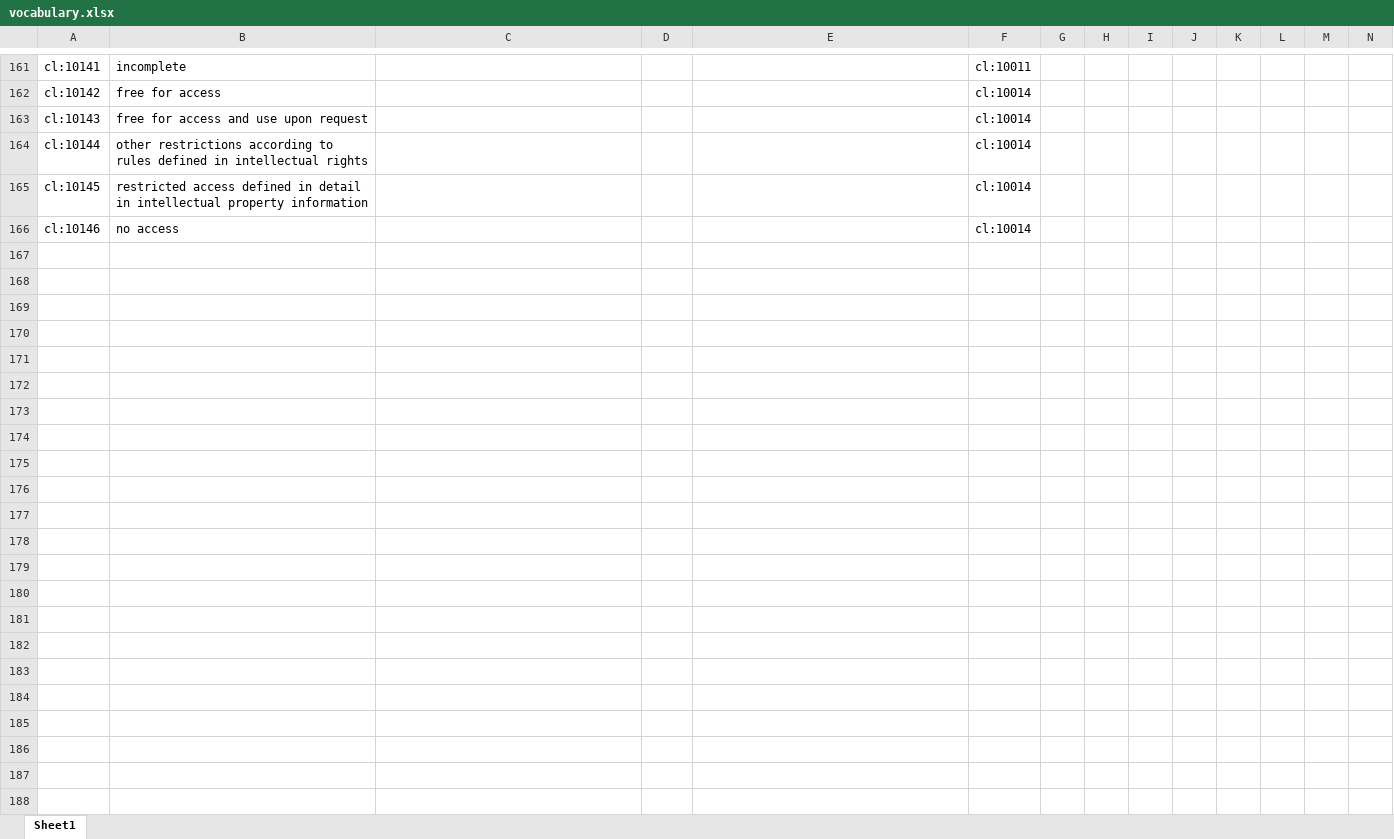
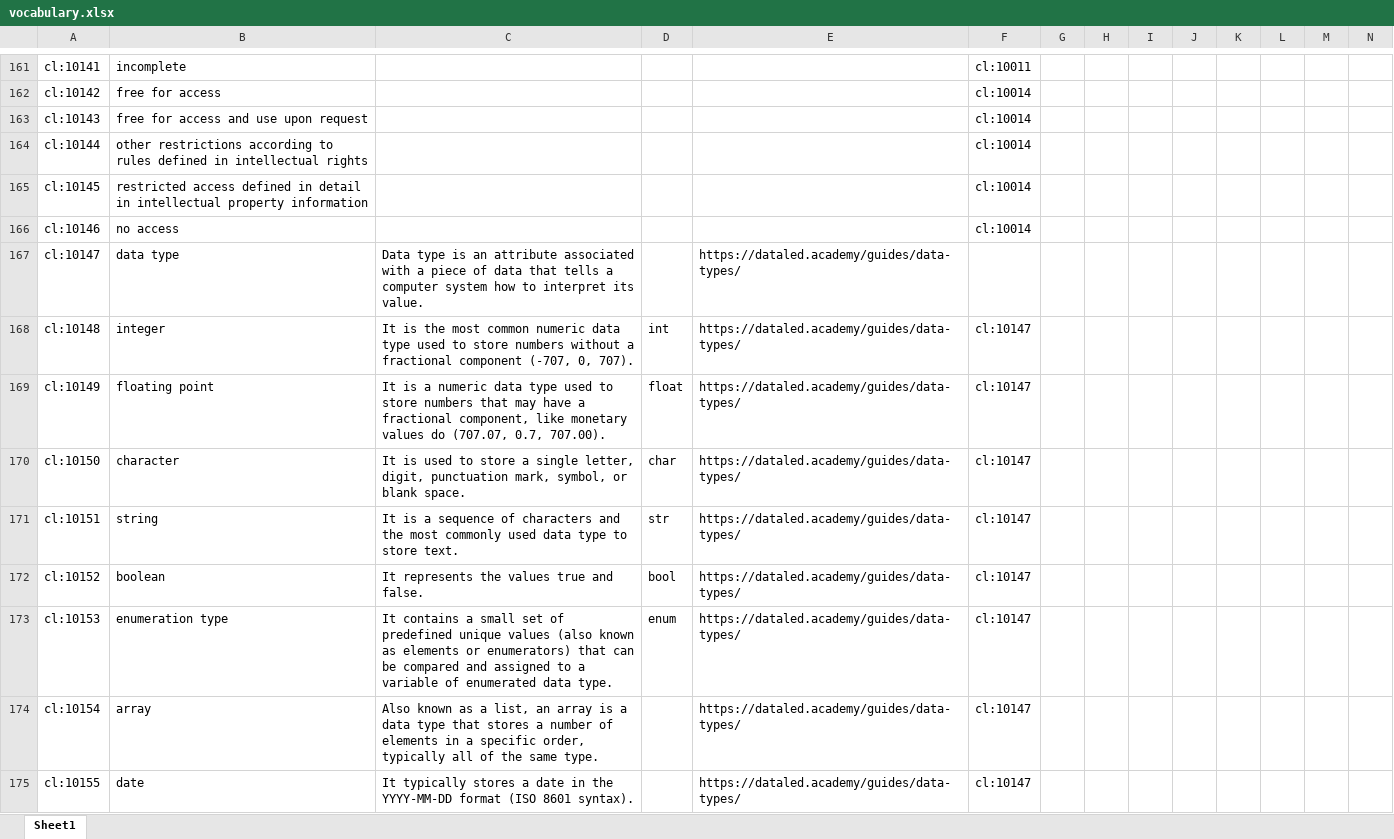
Before and after one commit to LTER-Europe/eLTER_CL, an Excel workbook: vocabulary.xlsx, sheet Sheet1, drawn as a sheet; only a part is shown, gaps mark what is left out; values as stored, in another font and other column widths than the file's, no borders; rows hold the shown columns only; the diff covers the shown part only; the diff names each change by its address in the sheet, - before the commit and + after, or states it on an @@ line.

```diff
--- a/vocabulary.xlsx (sheet Sheet1)
+++ b/vocabulary.xlsx (sheet Sheet1)
+row 167: cl:10147 | data type | Data type is an attribute associated with a piece of data that tells a computer system how to interpret its value. |  | https://dataled.academy/guides/data-types/
+row 168: cl:10148 | integer | It is the most common numeric data type used to store numbers without a fractional component (-707, 0, 707). | int | https://dataled.academy/guides/data-types/ | cl:10147
+row 169: cl:10149 | floating point | It is a numeric data type used to store numbers that may have a fractional component, like monetary values do (707.07, 0.7, 707.00). | float | https://dataled.academy/guides/data-types/ | cl:10147
+row 170: cl:10150 | character | It is used to store a single letter, digit, punctuation mark, symbol, or blank space. | char | https://dataled.academy/guides/data-types/ | cl:10147
+row 171: cl:10151 | string | It is a sequence of characters and the most commonly used data type to store text. | str | https://dataled.academy/guides/data-types/ | cl:10147
+row 172: cl:10152 | boolean | It represents the values true and false. | bool | https://dataled.academy/guides/data-types/ | cl:10147
+row 173: cl:10153 | enumeration type | It contains a small set of predefined unique values (also known as elements or enumerators) that can be compared and assigned to a variable of enumerated data type. | enum | https://dataled.academy/guides/data-types/ | cl:10147
+row 174: cl:10154 | array | Also known as a list, an array is a data type that stores a number of elements in a specific order, typically all of the same type. |  | https://dataled.academy/guides/data-types/ | cl:10147
+row 175: cl:10155 | date | It typically stores a date in the YYYY-MM-DD format (ISO 8601 syntax). |  | https://dataled.academy/guides/data-types/ | cl:10147
```
Also changed, not shown: 8 added rows elsewhere in this sheet, 4 other files.
